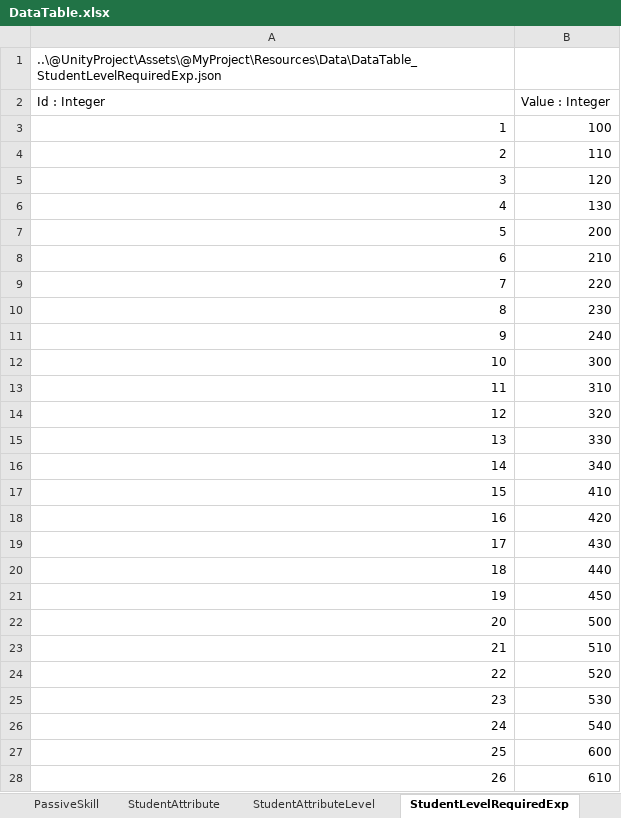
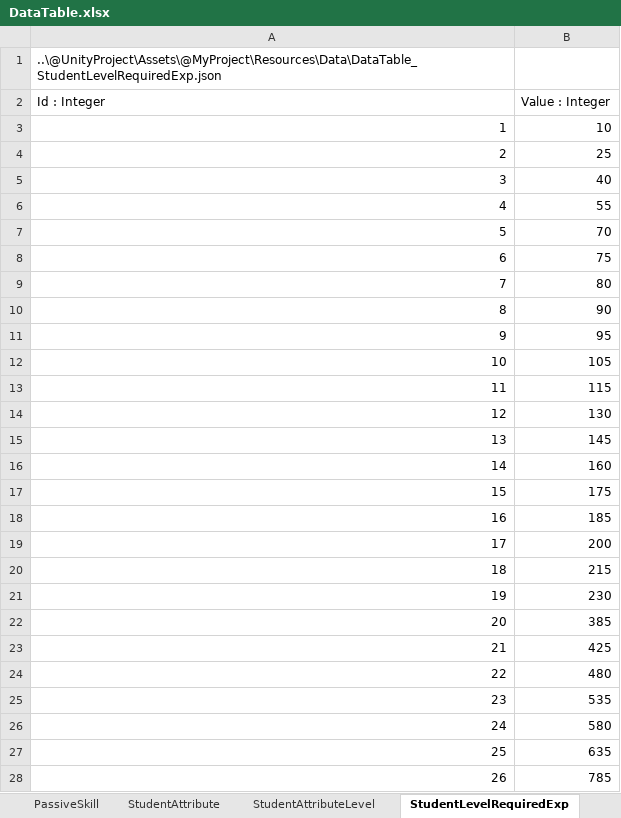
Before and after one commit to kangsangyeon/RWMod-BlueArchiveCosplay-Students, an Excel workbook: @DataTable/DataTable.xlsx, sheet StudentLevelRequiredExp, drawn as a sheet; only a part is shown; values as stored, in another font and other column widths than the file's, no borders; table styles not drawn; the diff covers the shown part only; the diff names each change by its address in the sheet, - before the commit and + after, or states it on an @@ line.

Commit message:
엑셀데이터 사소한 수정 (RequiredExp 중복 컬럼 삭제)

```diff
--- a/@DataTable/DataTable.xlsx (sheet StudentLevelRequiredExp)
+++ b/@DataTable/DataTable.xlsx (sheet StudentLevelRequiredExp)
-B3 (Value : Integer): 100
+B3 (Value : Integer): 10
-B4 (Value : Integer): 110
+B4 (Value : Integer): 25
-B5 (Value : Integer): 120
+B5 (Value : Integer): 40
-B6 (Value : Integer): 130
+B6 (Value : Integer): 55
-B7 (Value : Integer): 200
+B7 (Value : Integer): 70
-B8 (Value : Integer): 210
+B8 (Value : Integer): 75
-B9 (Value : Integer): 220
+B9 (Value : Integer): 80
-B10 (Value : Integer): 230
+B10 (Value : Integer): 90
-B11 (Value : Integer): 240
+B11 (Value : Integer): 95
-B12 (Value : Integer): 300
+B12 (Value : Integer): 105
-B13 (Value : Integer): 310
+B13 (Value : Integer): 115
-B14 (Value : Integer): 320
+B14 (Value : Integer): 130
-B15 (Value : Integer): 330
+B15 (Value : Integer): 145
-B16 (Value : Integer): 340
+B16 (Value : Integer): 160
-B17 (Value : Integer): 410
+B17 (Value : Integer): 175
-B18 (Value : Integer): 420
+B18 (Value : Integer): 185
-B19 (Value : Integer): 430
+B19 (Value : Integer): 200
-B20 (Value : Integer): 440
+B20 (Value : Integer): 215
-B21 (Value : Integer): 450
+B21 (Value : Integer): 230
-B22 (Value : Integer): 500
+B22 (Value : Integer): 385
-B23 (Value : Integer): 510
+B23 (Value : Integer): 425
-B24 (Value : Integer): 520
+B24 (Value : Integer): 480
-B25 (Value : Integer): 530
+B25 (Value : Integer): 535
-B26 (Value : Integer): 540
+B26 (Value : Integer): 580
-B27 (Value : Integer): 600
+B27 (Value : Integer): 635
-B28 (Value : Integer): 610
+B28 (Value : Integer): 785
```
Also changed, not shown: 63 edited cells elsewhere in this sheet, sheet StudentAttributeLevel.
